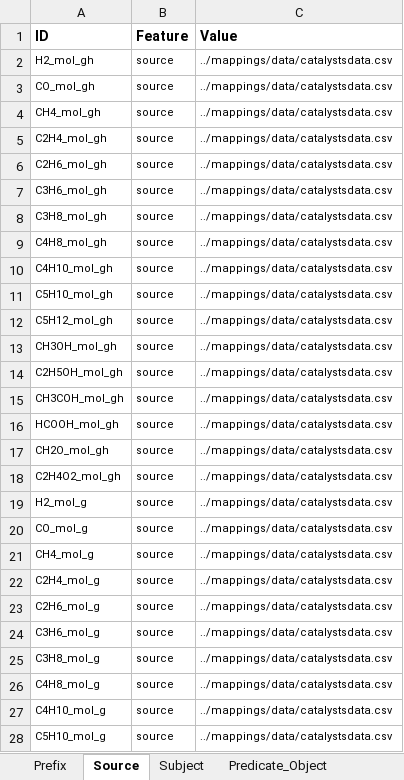
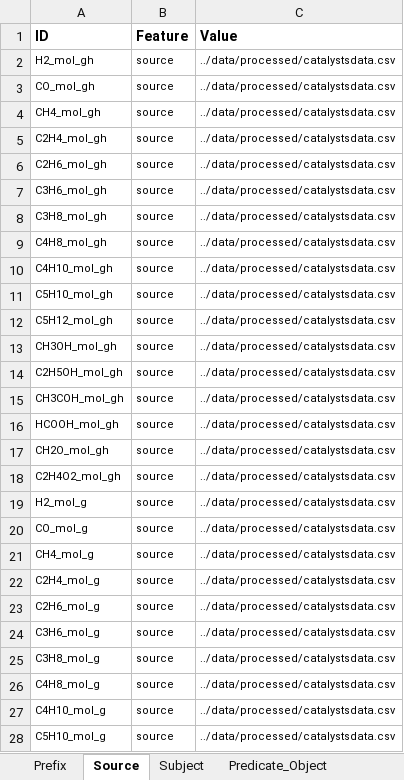
Before and after one commit to SolarChem/solarchem-kg, an Excel workbook: mappings/outputs-solarchem-mapping.xlsx, sheet Source, drawn as a sheet; only a part is shown; values as stored, in another font and other column widths than the file's, no borders; the diff covers the shown part only; the diff names each change by its address in the sheet, - before the commit and + after, or states it on an @@ line.

```diff
--- a/mappings/outputs-solarchem-mapping.xlsx (sheet Source)
+++ b/mappings/outputs-solarchem-mapping.xlsx (sheet Source)
-C2:C28 (Value): ../mappings/data/catalystsdata.csv
+C2:C28 (Value): ../data/processed/catalystsdata.csv
```
Also changed, not shown: 29 edited cells elsewhere in this sheet, mappings/solarchem-mapping.xlsx, 8 other files.
